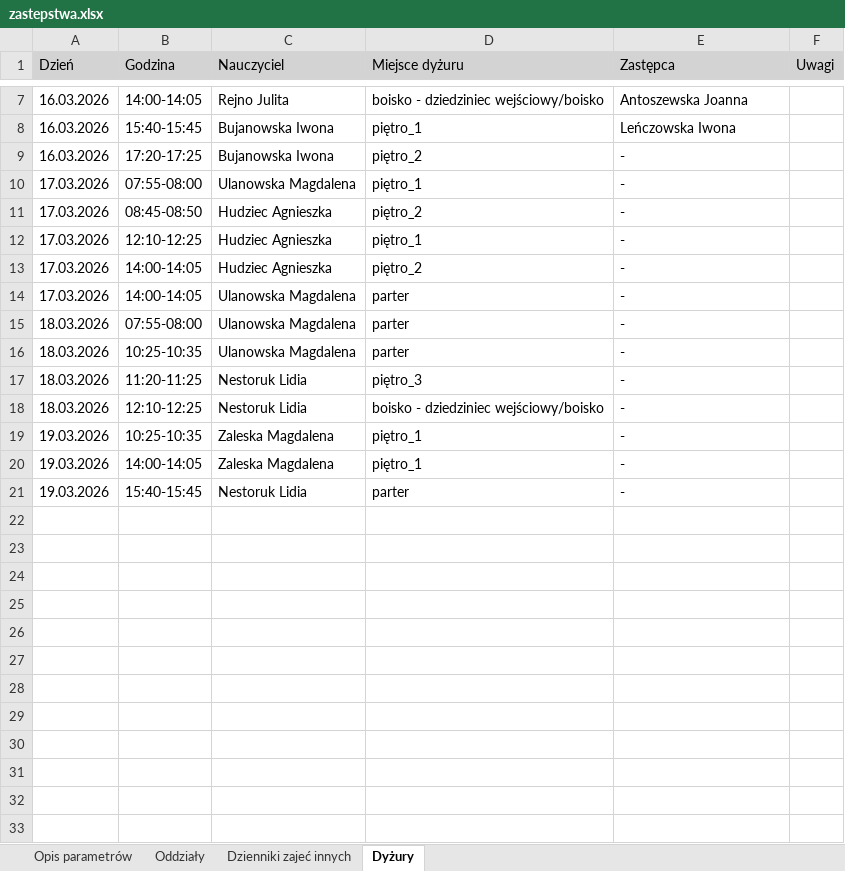
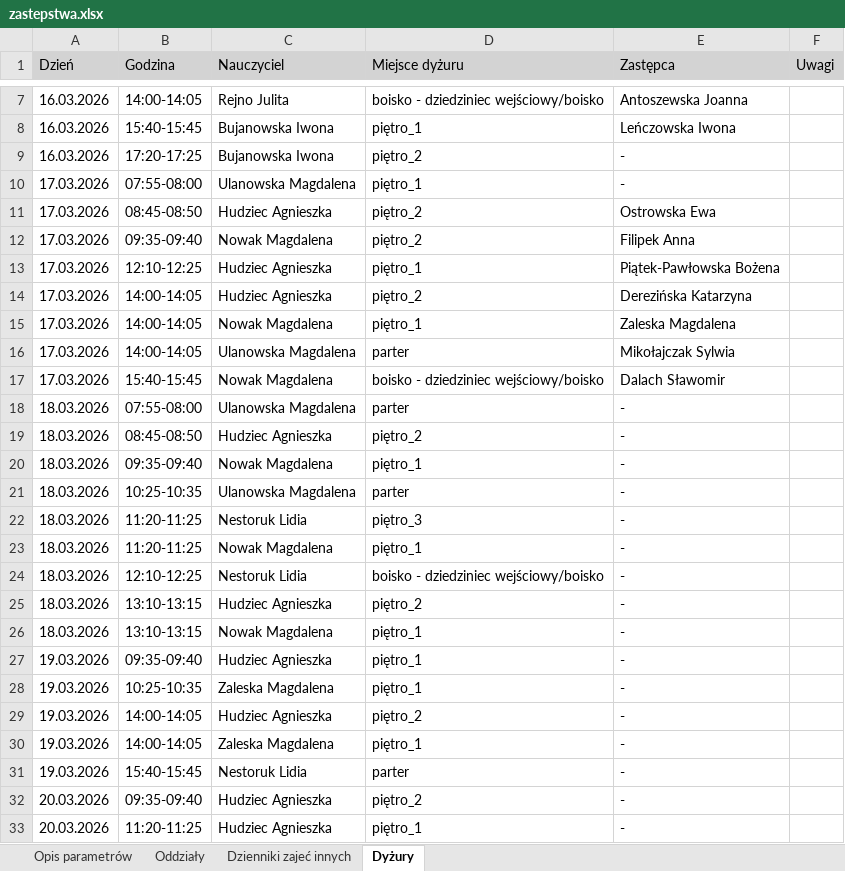
Before and after one commit to adeodatus11/zastepstwa, an Excel workbook: zastepstwa.xlsx, sheet Dyżury, drawn as a sheet; only a part is shown, gaps mark what is left out; values as stored, in another font and other column widths than the file's, no borders; addresses are those after the commit; the diff names each change by its address in the sheet, - before the commit and + after, or states it on an @@ line.

```diff
--- a/zastepstwa.xlsx (sheet Dyżury)
+++ b/zastepstwa.xlsx (sheet Dyżury)
-E11 (Zastępca): -
+E11 (Zastępca): Ostrowska Ewa
+row 12: 17.03.2026 | 09:35-09:40 | Nowak Magdalena | piętro_2 | Filipek Anna
-E13 (Zastępca): -
+E13 (Zastępca): Piątek-Pawłowska Bożena
-E14 (Zastępca): -
+E14 (Zastępca): Derezińska Katarzyna
+row 15: 17.03.2026 | 14:00-14:05 | Nowak Magdalena | piętro_1 | Zaleska Magdalena
-E16 (Zastępca): -
+E16 (Zastępca): Mikołajczak Sylwia
+row 17: 17.03.2026 | 15:40-15:45 | Nowak Magdalena | boisko - dziedziniec wejściowy/boisko | Dalach Sławomir
+row 19: 18.03.2026 | 08:45-08:50 | Hudziec Agnieszka | piętro_2 | -
+row 20: 18.03.2026 | 09:35-09:40 | Nowak Magdalena | piętro_1 | -
+row 23: 18.03.2026 | 11:20-11:25 | Nowak Magdalena | piętro_1 | -
+row 25: 18.03.2026 | 13:10-13:15 | Hudziec Agnieszka | piętro_2 | -
+row 26: 18.03.2026 | 13:10-13:15 | Nowak Magdalena | piętro_1 | -
+row 27: 19.03.2026 | 09:35-09:40 | Hudziec Agnieszka | piętro_1 | -
+row 29: 19.03.2026 | 14:00-14:05 | Hudziec Agnieszka | piętro_2 | -
+row 32: 20.03.2026 | 09:35-09:40 | Hudziec Agnieszka | piętro_2 | -
+row 33: 20.03.2026 | 11:20-11:25 | Hudziec Agnieszka | piętro_1 | -
```
Also changed, not shown: sheet Oddziały.
